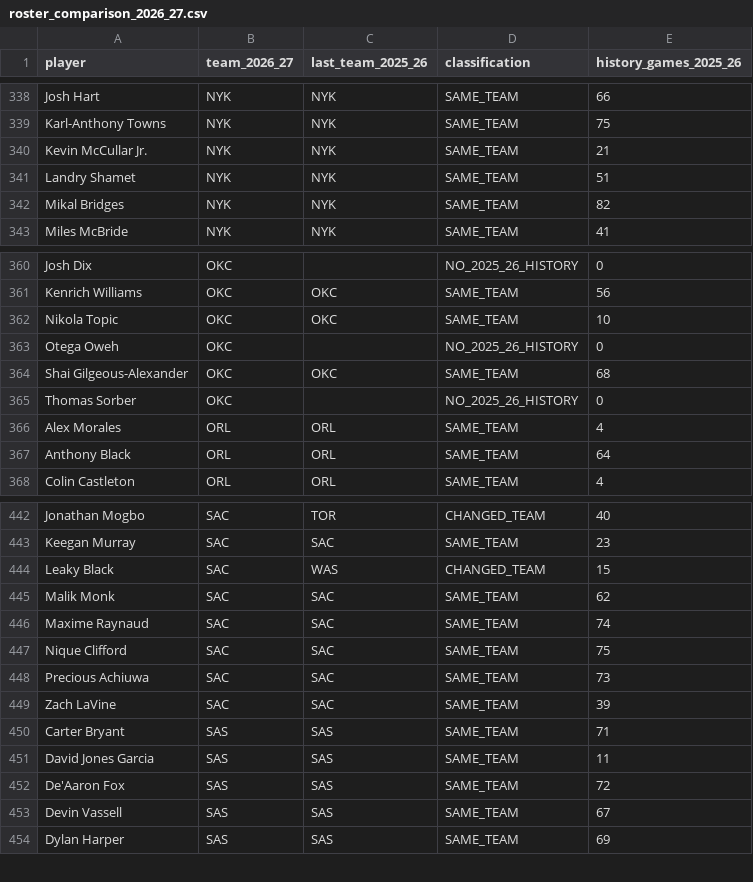
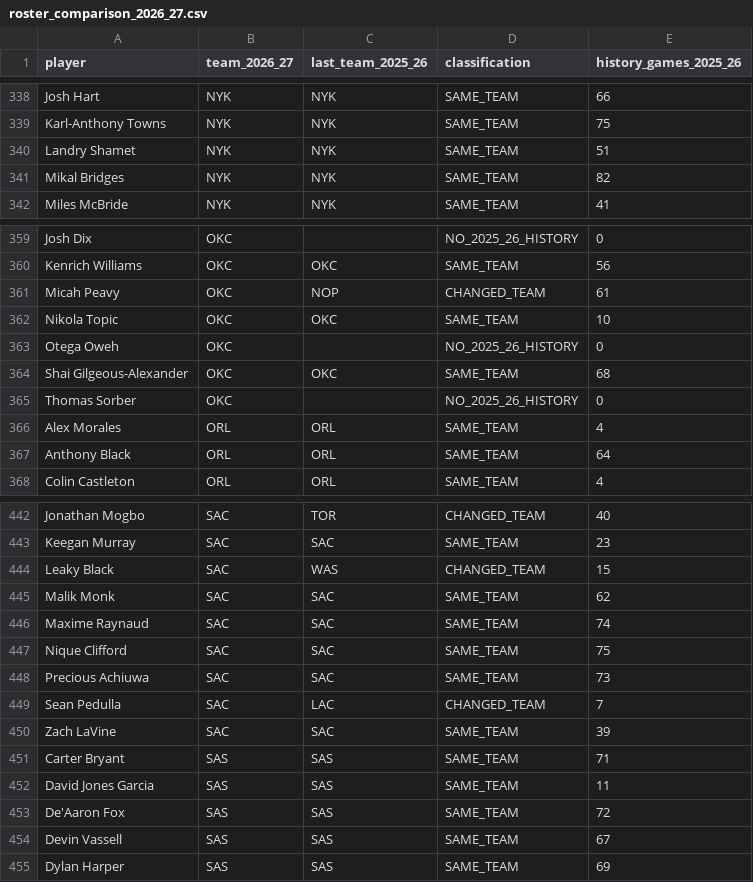
Before and after one commit to serocky/nba-props-alerts, a CSV file: data/roster_comparison_2026_27.csv, drawn as a sheet; only a part is shown, gaps mark what is left out.

```diff
--- a/data/roster_comparison_2026_27.csv
+++ b/data/roster_comparison_2026_27.csv
@@ -339,3 +339,2 @@ Josh Hart,NYK,NYK,SAME_TEAM,66
 Karl-Anthony Towns,NYK,NYK,SAME_TEAM,75
-Kevin McCullar Jr.,NYK,NYK,SAME_TEAM,21
 Landry Shamet,NYK,NYK,SAME_TEAM,51
@@ -361,2 +360,3 @@ Josh Dix,OKC,,NO_2025_26_HISTORY,0
 Kenrich Williams,OKC,OKC,SAME_TEAM,56
+Micah Peavy,OKC,NOP,CHANGED_TEAM,61
 Nikola Topic,OKC,OKC,SAME_TEAM,10
@@ -448,2 +448,3 @@ Nique Clifford,SAC,SAC,SAME_TEAM,75
 Precious Achiuwa,SAC,SAC,SAME_TEAM,73
+Sean Pedulla,SAC,LAC,CHANGED_TEAM,7
 Zach LaVine,SAC,SAC,SAME_TEAM,39
```
Also changed, not shown: data/current_rosters_2026_27.csv, 1 other file.
